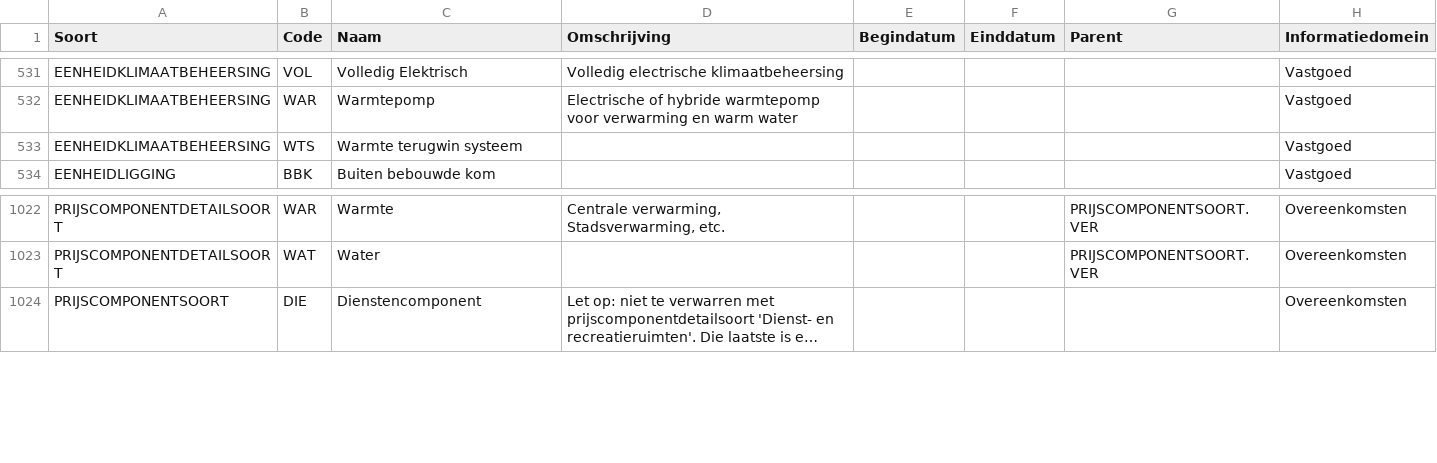
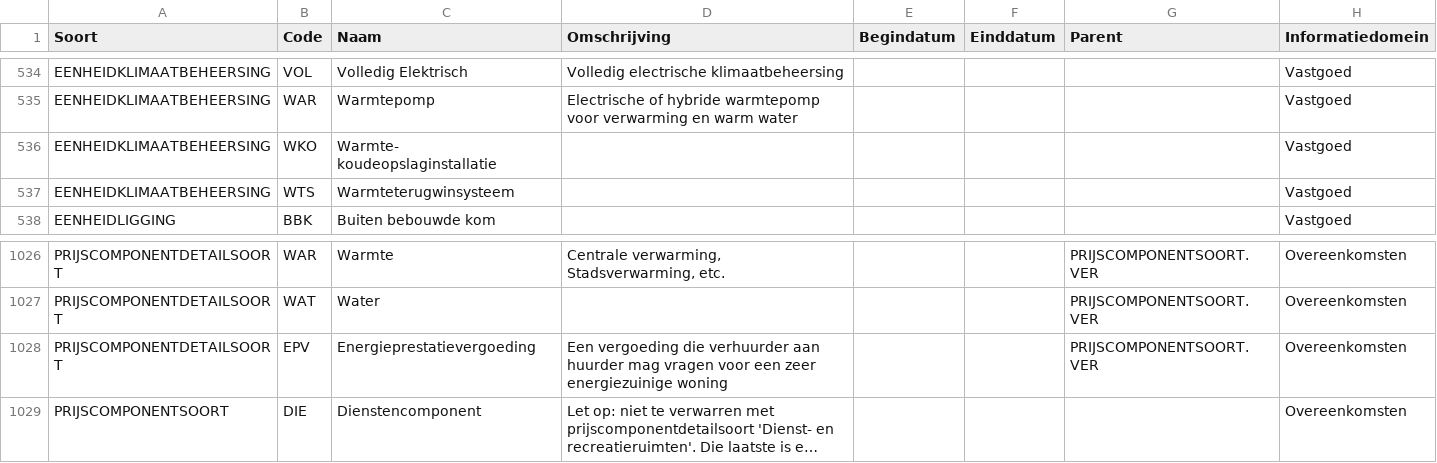
Before and after one commit to Aedes-datastandaarden/vera-referentiedata, a CSV file: Referentiedata.csv, drawn as a sheet; only a part is shown, gaps mark what is left out; long unchanged cells end in …; addresses are those after the commit; the diff covers the shown part only; the diff names each change by its address in the sheet, - before the commit and + after, or states it on an @@ line.

Commit message:
Patch 14 10 2022 (#6)
* toevoeging EENHEIDKLIMAATBEHEERSING

* EPV toegevoegd aan PRIJSCOMPONENTDETAILSOORT

* Referentiedata Betaalwijzedeelsoort toegevoegd. Typo ZAAKTYPEDETAILSOORT opgelost

Co-authored-by: EwoutvdWielen <ewout.van.der.wielen@stichting-vera.nl>
Co-authored-by: PeterJan van de Put <pput@zig.nl>

```diff
--- a/Referentiedata.csv
+++ b/Referentiedata.csv
+row 536: EENHEIDKLIMAATBEHEERSING | WKO | Warmte- koudeopslaginstallatie |  |  |  |  | Vastgoed
-C537 (Naam): Warmte terugwin systeem
+C537 (Naam): Warmteterugwinsysteem
+row 1028: PRIJSCOMPONENTDETAILSOORT | EPV | Energieprestatievergoeding | Een vergoeding die verhuurder aan huurder mag vragen voor een zeer energiezuinige woning |  |  | PRIJSCOMPONENTSOORT.VER | Overeenkomsten
```
Also changed, not shown: 3 added rows and 18 edited cells elsewhere in this file, 1 other file.
